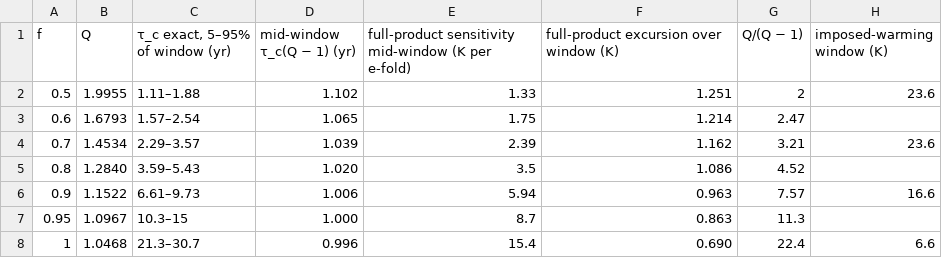
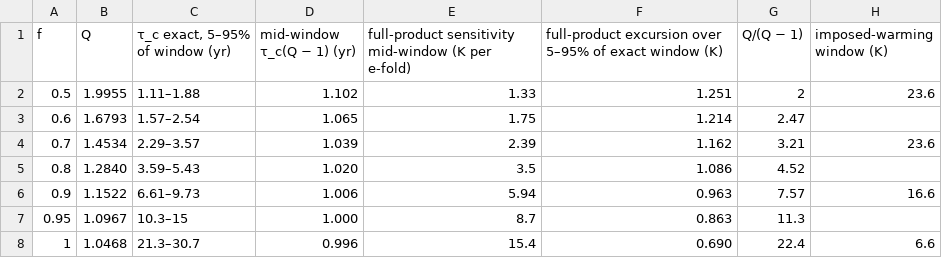
Before and after one commit to BWBrook/terra_prisca, a CSV file: models/haze_world/paper/esm/s8_fraction_sweep.csv, drawn as a sheet.

```diff
--- a/models/haze_world/paper/esm/s8_fraction_sweep.csv
+++ b/models/haze_world/paper/esm/s8_fraction_sweep.csv
@@ -1,2 +1,2 @@
-f,Q,"τ_c exact, 5–95% of window (yr)",mid-window τ_c(Q − 1) (yr),full-product sensitivity mid-window (K per e-fold),full-product excursion over window (K),Q/(Q − 1),imposed-warming window (K)
+f,Q,"τ_c exact, 5–95% of window (yr)",mid-window τ_c(Q − 1) (yr),full-product sensitivity mid-window (K per e-fold),full-product excursion over 5–95% of exact window (K),Q/(Q − 1),imposed-warming window (K)
 0.5,1.9955,1.11–1.88,1.102,1.33,1.251,2,23.6
```
Also changed, not shown: 4 other files.
